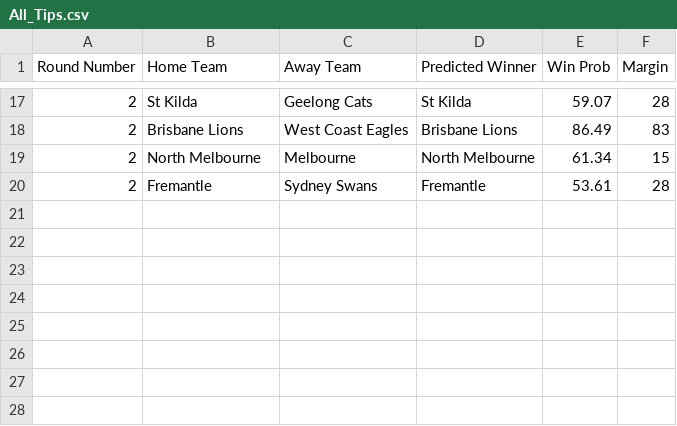
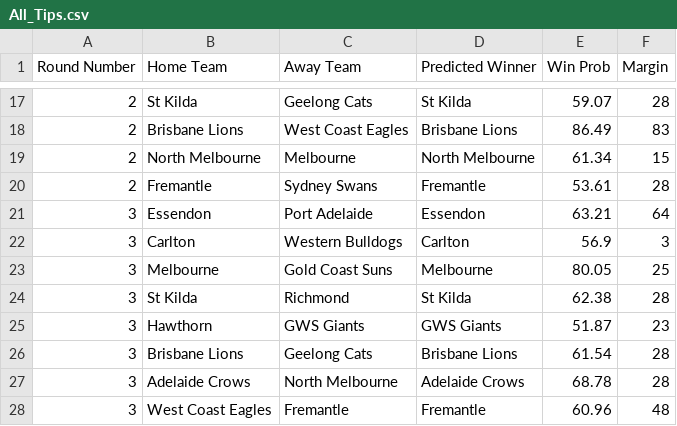
Before and after one commit to suttoe/AFLmodel, a CSV file: Tips/2025/All_Tips.csv, drawn as a sheet; only a part is shown, gaps mark what is left out.

Commit message:
Round 3 Tips

```diff
--- a/Tips/2025/All_Tips.csv
+++ b/Tips/2025/All_Tips.csv
@@ -20 +20,9 @@ Round Number,Home Team,Away Team,Predicted Winner,Win Prob,Margin
 2,Fremantle,Sydney Swans,Fremantle,53.61,28
+3,Essendon,Port Adelaide,Essendon,63.21,64
+3,Carlton,Western Bulldogs,Carlton,56.9,3
+3,Melbourne,Gold Coast Suns,Melbourne,80.05,25
+3,St Kilda,Richmond,St Kilda,62.38,28
+3,Hawthorn,GWS Giants,GWS Giants,51.87,23
+3,Brisbane Lions,Geelong Cats,Brisbane Lions,61.54,28
+3,Adelaide Crows,North Melbourne,Adelaide Crows,68.78,28
+3,West Coast Eagles,Fremantle,Fremantle,60.96,48
```
Also changed, not shown: 1 other file.
